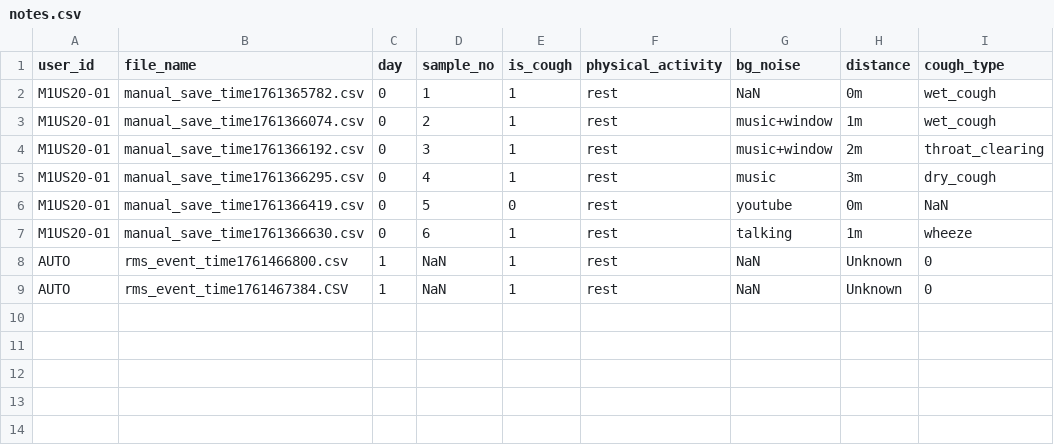
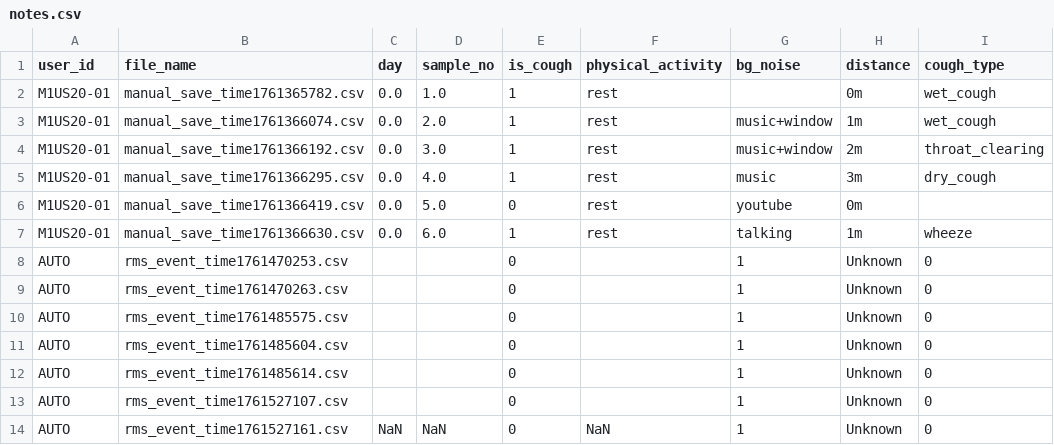
Before and after one commit to 1Bananas1/CSE4006-PuriCare-Air-Purifier, a CSV file: hardware/AI/data/notes.csv, drawn as a sheet; removed rows and columns are numbered as before the commit, all else as after; the diff names each change by its address in the sheet, - before the commit and + after, or states it on an @@ line.

```diff
--- a/hardware/AI/data/notes.csv
+++ b/hardware/AI/data/notes.csv
-C2:C7 (day): 0
+C2:C7 (day): 0.0
-D2 (sample_no): 1
+D2 (sample_no): 1.0
-G2 (bg_noise): NaN
+G2 (bg_noise): (empty)
-D3 (sample_no): 2
+D3 (sample_no): 2.0
-D4 (sample_no): 3
+D4 (sample_no): 3.0
-D5 (sample_no): 4
+D5 (sample_no): 4.0
-D6 (sample_no): 5
+D6 (sample_no): 5.0
-I6 (cough_type): NaN
+I6 (cough_type): (empty)
-D7 (sample_no): 6
+D7 (sample_no): 6.0
-row 8: AUTO | rms_event_time1761466800.csv | 1 | NaN | 1 | rest | NaN | Unknown | 0
-row 9: AUTO | rms_event_time1761467384.CSV | 1 | NaN | 1 | rest | NaN | Unknown | 0
+row 8: AUTO | rms_event_time1761470253.csv |  |  | 0 |  | 1 | Unknown | 0
+row 9: AUTO | rms_event_time1761470263.csv |  |  | 0 |  | 1 | Unknown | 0
+row 10: AUTO | rms_event_time1761485575.csv |  |  | 0 |  | 1 | Unknown | 0
+row 11: AUTO | rms_event_time1761485604.csv |  |  | 0 |  | 1 | Unknown | 0
+row 12: AUTO | rms_event_time1761485614.csv |  |  | 0 |  | 1 | Unknown | 0
+row 13: AUTO | rms_event_time1761527107.csv |  |  | 0 |  | 1 | Unknown | 0
+row 14: AUTO | rms_event_time1761527161.csv | NaN | NaN | 0 | NaN | 1 | Unknown | 0
```
Also changed, not shown: 10 other files.
